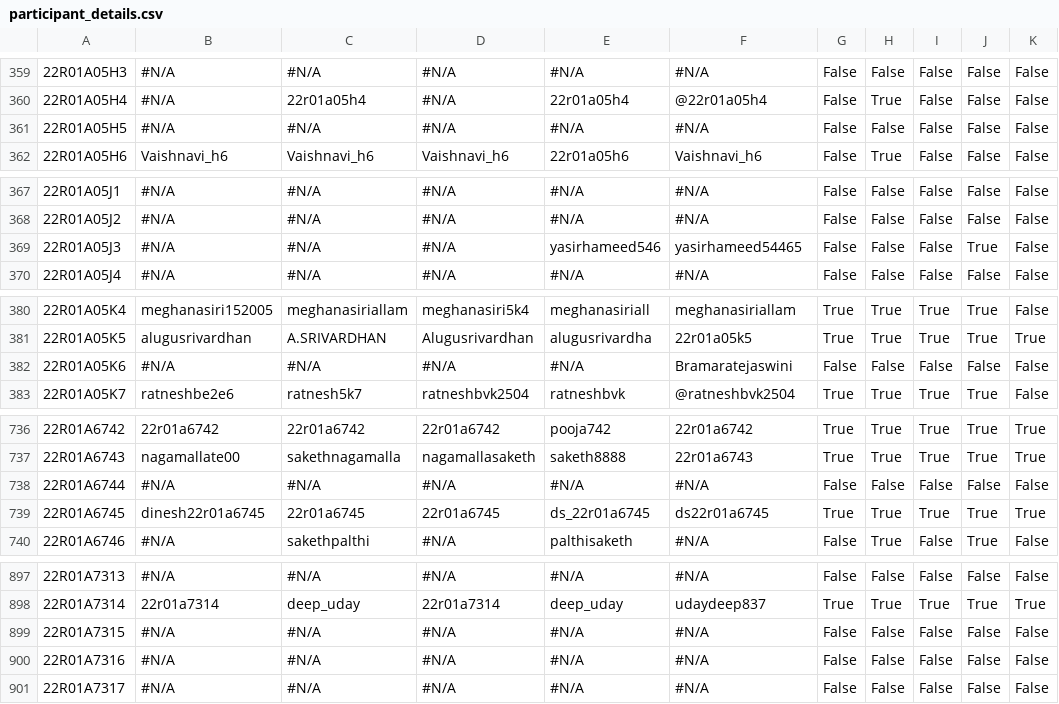
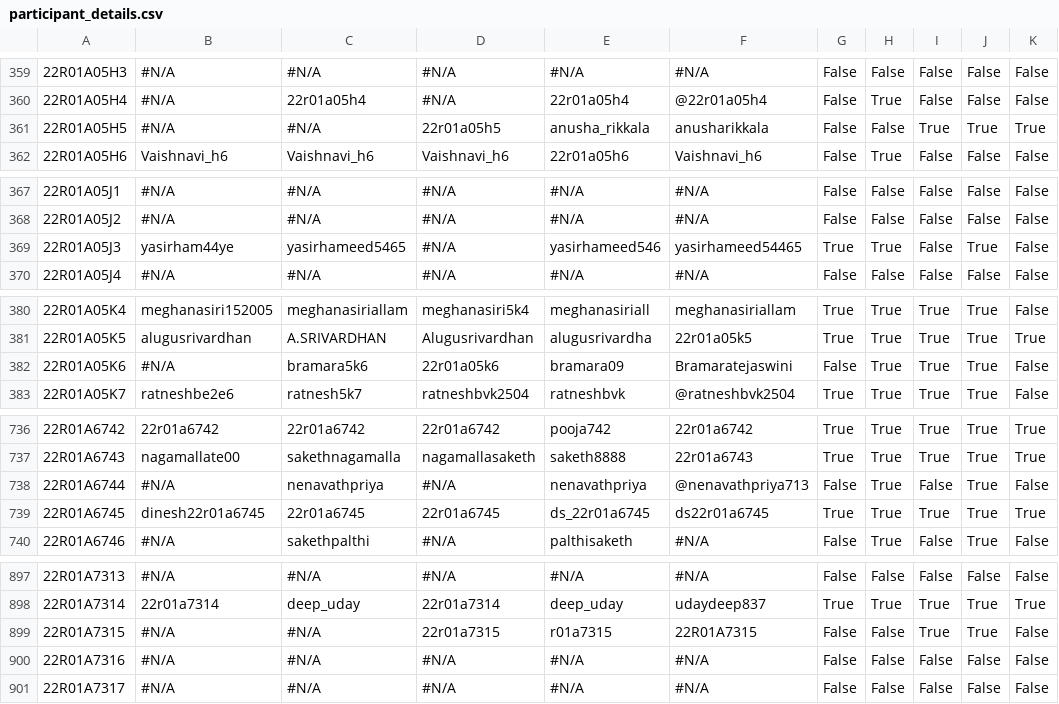
Before and after one commit to dog-broad/CMRIT2026Leaderboard, a CSV file: src/main/resources/participant_details.csv, drawn as a sheet; only a part is shown, gaps mark what is left out; the diff covers the shown part only; the diff names each change by its address in the sheet, - before the commit and + after, or states it on an @@ line.

```diff
--- a/src/main/resources/participant_details.csv
+++ b/src/main/resources/participant_details.csv
-D361: #N/A
+D361: 22r01a05h5
-E361: #N/A
+E361: anusha_rikkala
-F361: #N/A
+F361: anusharikkala
-I361: False
+I361: True
-J361: False
+J361: True
-K361: False
+K361: True
-B369: #N/A
+B369: yasirham44ye
-C369: #N/A
+C369: yasirhameed5465
-G369: False
+G369: True
-H369: False
+H369: True
-C382: #N/A
+C382: bramara5k6
-D382: #N/A
+D382: 22r01a05k6
-E382: #N/A
+E382: bramara09
-H382: False
+H382: True
-I382: False
+I382: True
-J382: False
+J382: True
-C738: #N/A
+C738: nenavathpriya
-E738: #N/A
+E738: nenavathpriya
-F738: #N/A
+F738: @nenavathpriya713
-H738: False
+H738: True
-J738: False
+J738: True
-D899: #N/A
+D899: 22r01a7315
-E899: #N/A
+E899: r01a7315
-F899: #N/A
+F899: 22R01A7315
-I899: False
+I899: True
-J899: False
+J899: True
```
Also changed, not shown: 83 edited cells elsewhere in this file.
